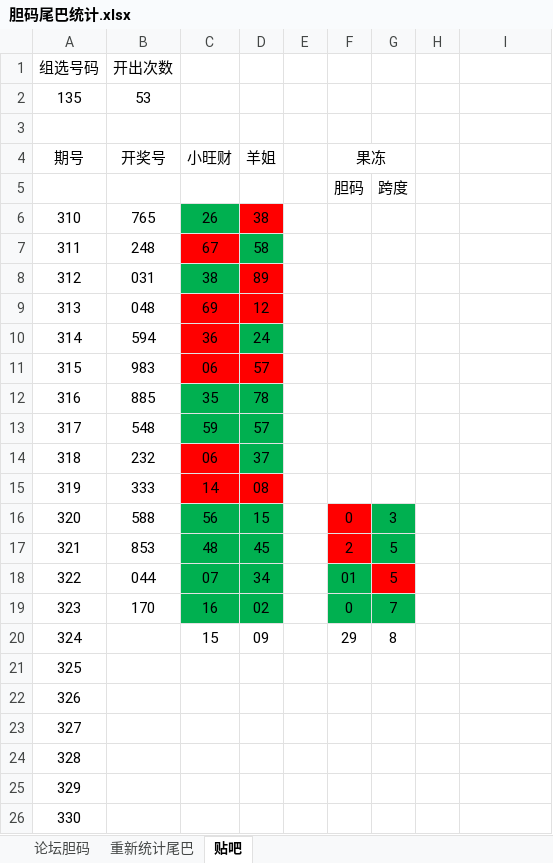
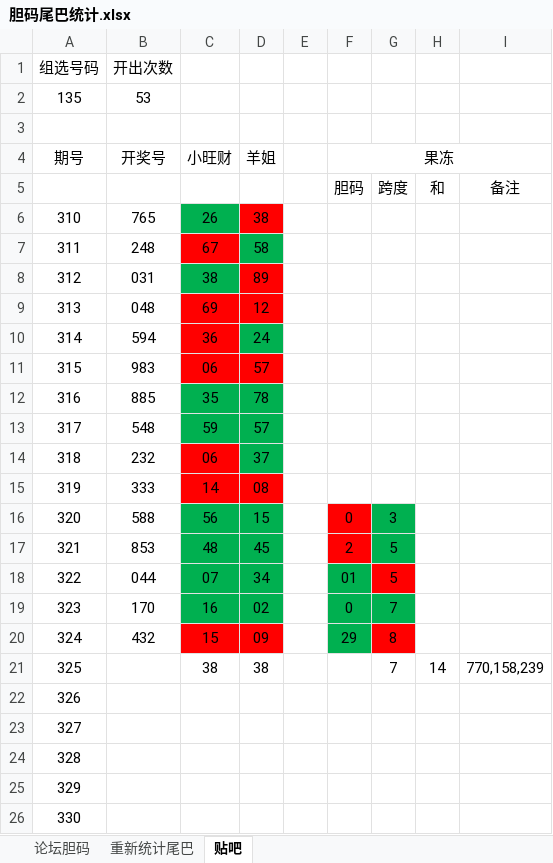
Before and after one commit to huahua495/MyLottery, an Excel workbook: app/src/main/java/com/renfei/mylottery/file/胆码尾巴统计.xlsx, sheet 贴吧, drawn as a sheet; only a part is shown; values as stored, in another font and other column widths than the file's, no borders; the diff names each change by its address in the sheet, - before the commit and + after, or states it on an @@ line.

```diff
--- a/app/src/main/java/com/renfei/mylottery/file/胆码尾巴统计.xlsx (sheet 贴吧)
+++ b/app/src/main/java/com/renfei/mylottery/file/胆码尾巴统计.xlsx (sheet 贴吧)
-F4:G4 merged
+F4:I4 merged
-H5: (empty)
+H5: 和
-I5: (empty)
+I5: 备注
-B20 (开奖号): (empty)
+B20 (开奖号): 432
-C20:D20 fill: none
+C20:D20 fill: #FF0000
-F20 fill: none
+F20 fill: #00B050
-G20 fill: none
+G20 fill: #FF0000
-C21 (小旺财): (empty)
+C21 (小旺财): 38
-D21 (羊姐): (empty)
+D21 (羊姐): 38
-G21: (empty)
+G21: 7
-H21: (empty)
+H21: 14
-I21: (empty)
+I21: 770,158,239
```
Also changed, not shown: sheet 论坛胆码, sheet 重新统计尾巴, 2 other files.
